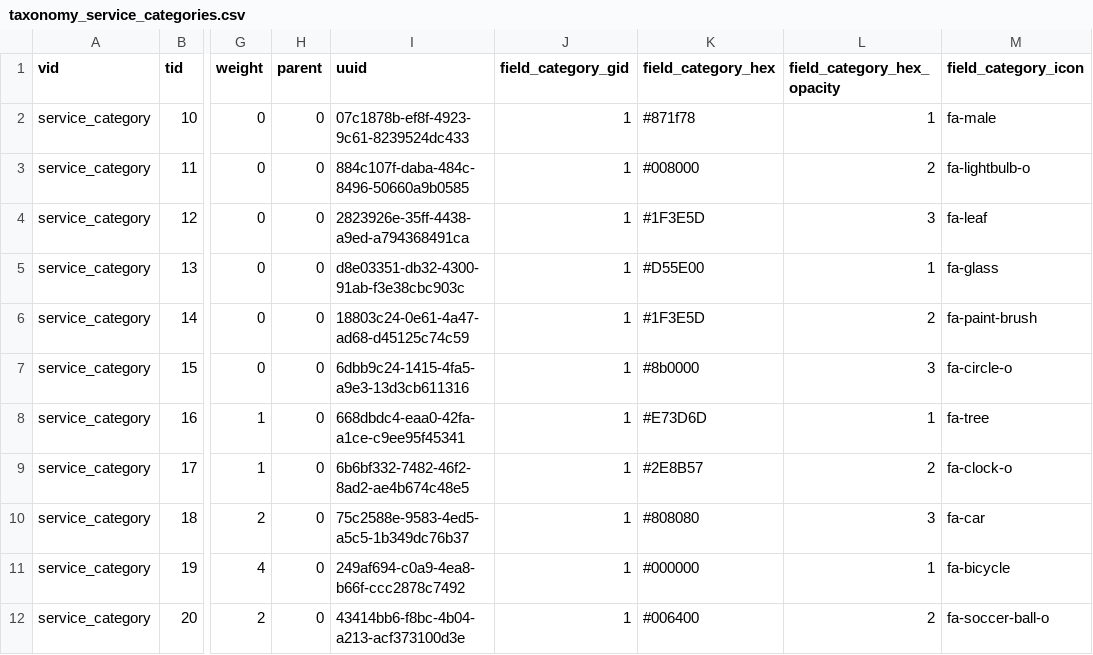
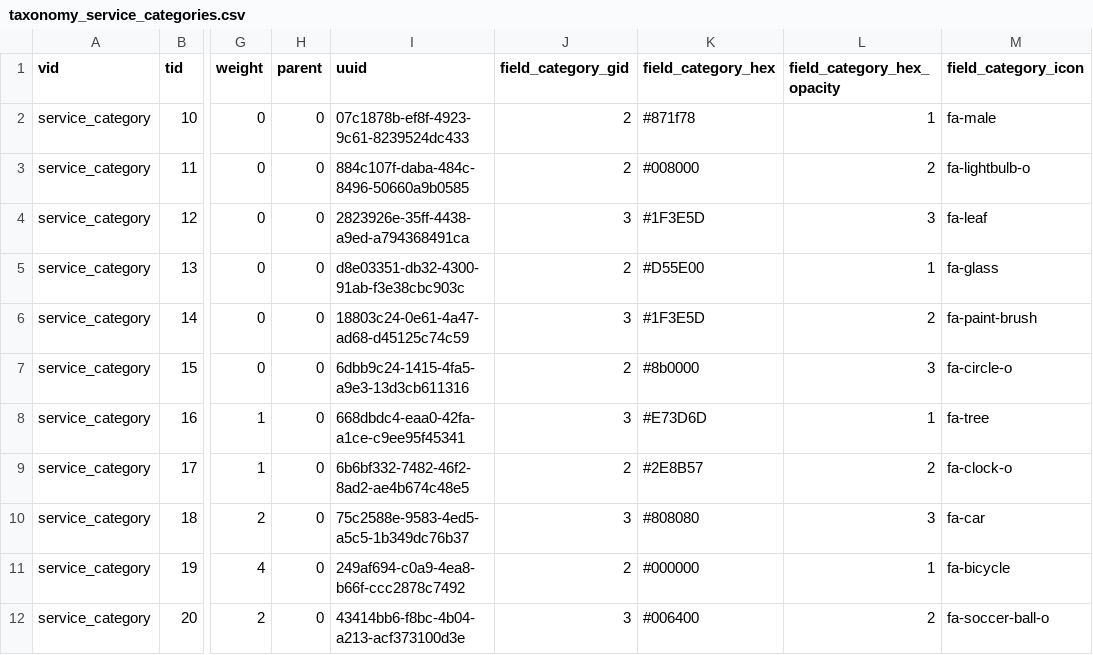
Before and after one commit to markaspot/markaspot, a CSV file: modules/markaspot_default_content/artifacts/taxonomy_service_categories.csv, drawn as a sheet; only a part is shown, gaps mark what is left out; the diff names each change by its address in the sheet, - before the commit and + after, or states it on an @@ line.

```diff
--- a/modules/markaspot_default_content/artifacts/taxonomy_service_categories.csv
+++ b/modules/markaspot_default_content/artifacts/taxonomy_service_categories.csv
-J2:J3 (field_category_gid): 1
+J2:J3 (field_category_gid): 2
-J4 (field_category_gid): 1
+J4 (field_category_gid): 3
-J5 (field_category_gid): 1
+J5 (field_category_gid): 2
-J6 (field_category_gid): 1
+J6 (field_category_gid): 3
-J7 (field_category_gid): 1
+J7 (field_category_gid): 2
-J8 (field_category_gid): 1
+J8 (field_category_gid): 3
-J9 (field_category_gid): 1
+J9 (field_category_gid): 2
-J10 (field_category_gid): 1
+J10 (field_category_gid): 3
-J11 (field_category_gid): 1
+J11 (field_category_gid): 2
-J12 (field_category_gid): 1
+J12 (field_category_gid): 3
```
Also changed, not shown: modules/markaspot_default_content/artifacts/group_organisation.csv, 12 other files.
